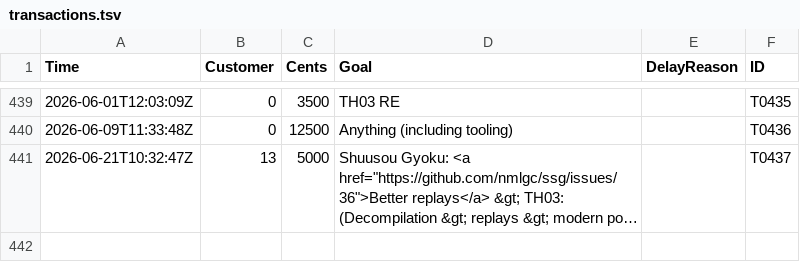
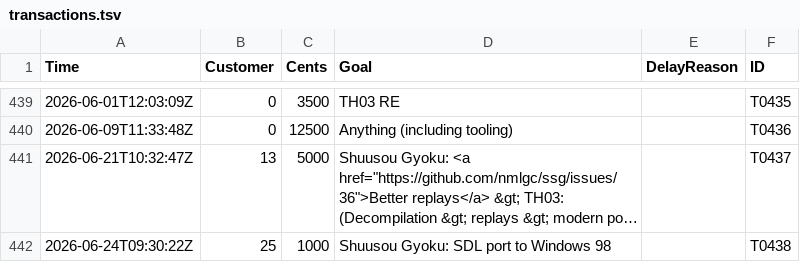
Before and after one commit to nmlgc/rec98.nmlgc.net, a TSV file: db/transactions.tsv, drawn as a sheet; only a part is shown, gaps mark what is left out; long unchanged cells end in …; the diff names each change by its address in the sheet, - before the commit and + after, or states it on an @@ line.

Commit message:
[💰] Confirm T0438
Another €10 from Root's subscription towards Shuusou Gyoku's SDL port
to Windows 98. Thank you!

```diff
--- a/db/transactions.tsv
+++ b/db/transactions.tsv
+row 442: 2026-06-24T09:30:22Z | 25 | 1000 | Shuusou Gyoku: SDL port to Windows 98 |  | T0438
```
